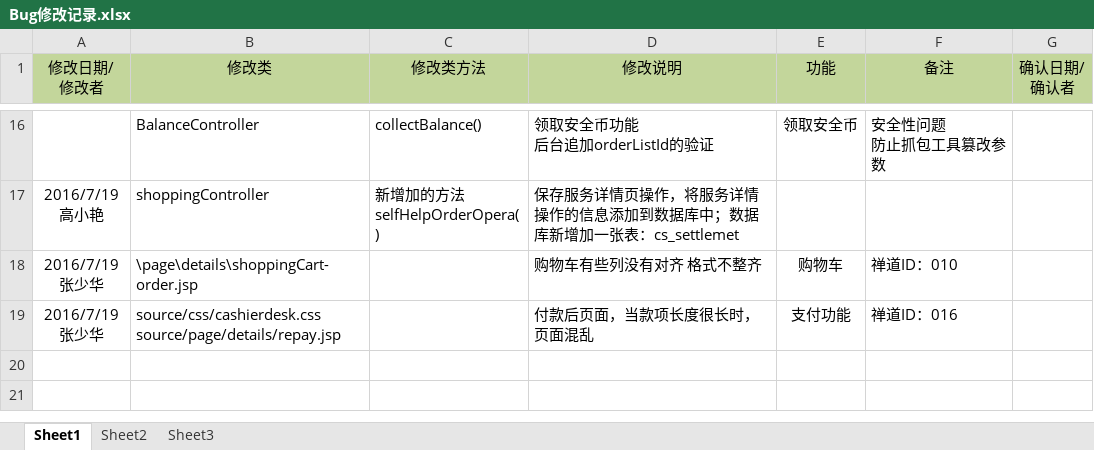
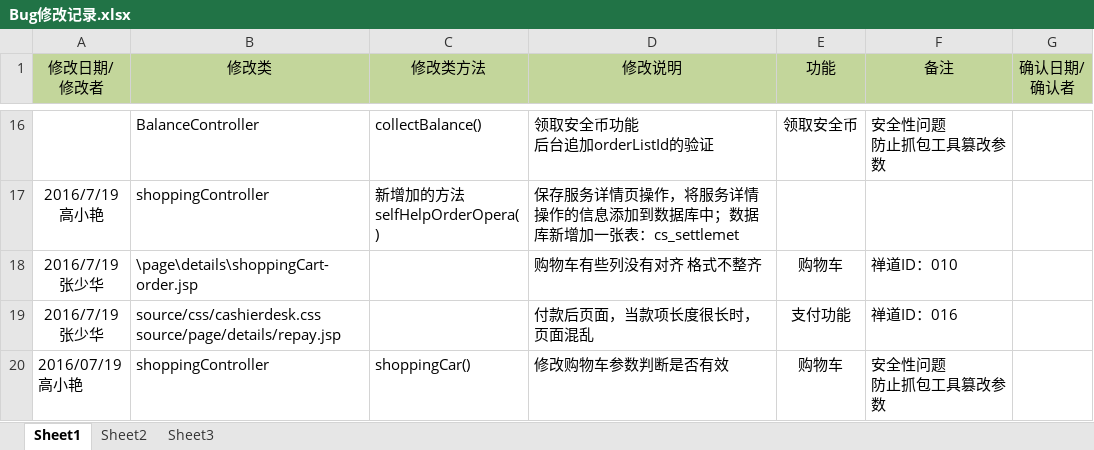
Before and after one commit to moutainhigh/Cloud_Security, an Excel workbook: csp2/cloud-security-platform/WebRoot/doc/Bug修改记录.xlsx, sheet Sheet1, drawn as a sheet; only a part is shown, gaps mark what is left out; values as stored, in another font and other column widths than the file's, no borders; ↵ is a line break in a cell; the diff names each change by its address in the sheet, - before the commit and + after, or states it on an @@ line.

```diff
--- a/csp2/cloud-security-platform/WebRoot/doc/Bug修改记录.xlsx (sheet Sheet1)
+++ b/csp2/cloud-security-platform/WebRoot/doc/Bug修改记录.xlsx (sheet Sheet1)
+row 20: 2016/07/19 ↵ 高小艳 | shoppingController | shoppingCar() | 修改购物车参数判断是否有效 | 购物车 | 安全性问题 ↵ 防止抓包工具篡改参数
```
